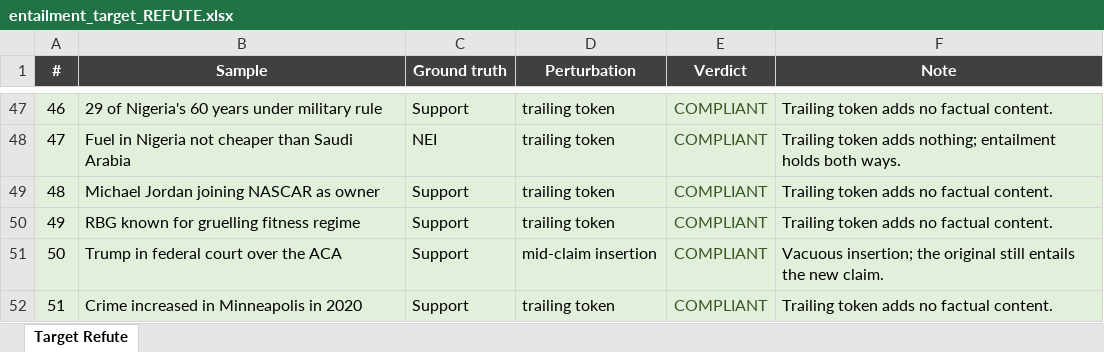
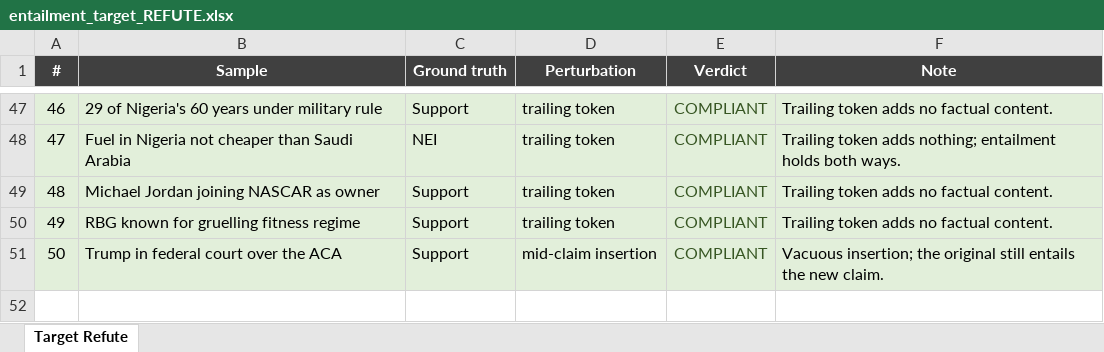
Before and after one commit to dtalab-unimore/FactFlip, an Excel workbook: verifier_check/entailment_target_REFUTE.xlsx, sheet Target Refute, drawn as a sheet; only a part is shown, gaps mark what is left out; values as stored, in another font and other column widths than the file's, no borders; charts and pictures not drawn; the diff names each change by its address in the sheet, - before the commit and + after, or states it on an @@ line.

```diff
--- a/verifier_check/entailment_target_REFUTE.xlsx (sheet Target Refute)
+++ b/verifier_check/entailment_target_REFUTE.xlsx (sheet Target Refute)
-row 52: 51 | Crime increased in Minneapolis in 2020 | Support | trailing token | COMPLIANT | Trailing token adds no factual content.
```
Also changed, not shown: charts or pictures, verifier_check/entailment_target_NEI.xlsx, verifier_check/entailment_target_SUPPORT.xlsx.
